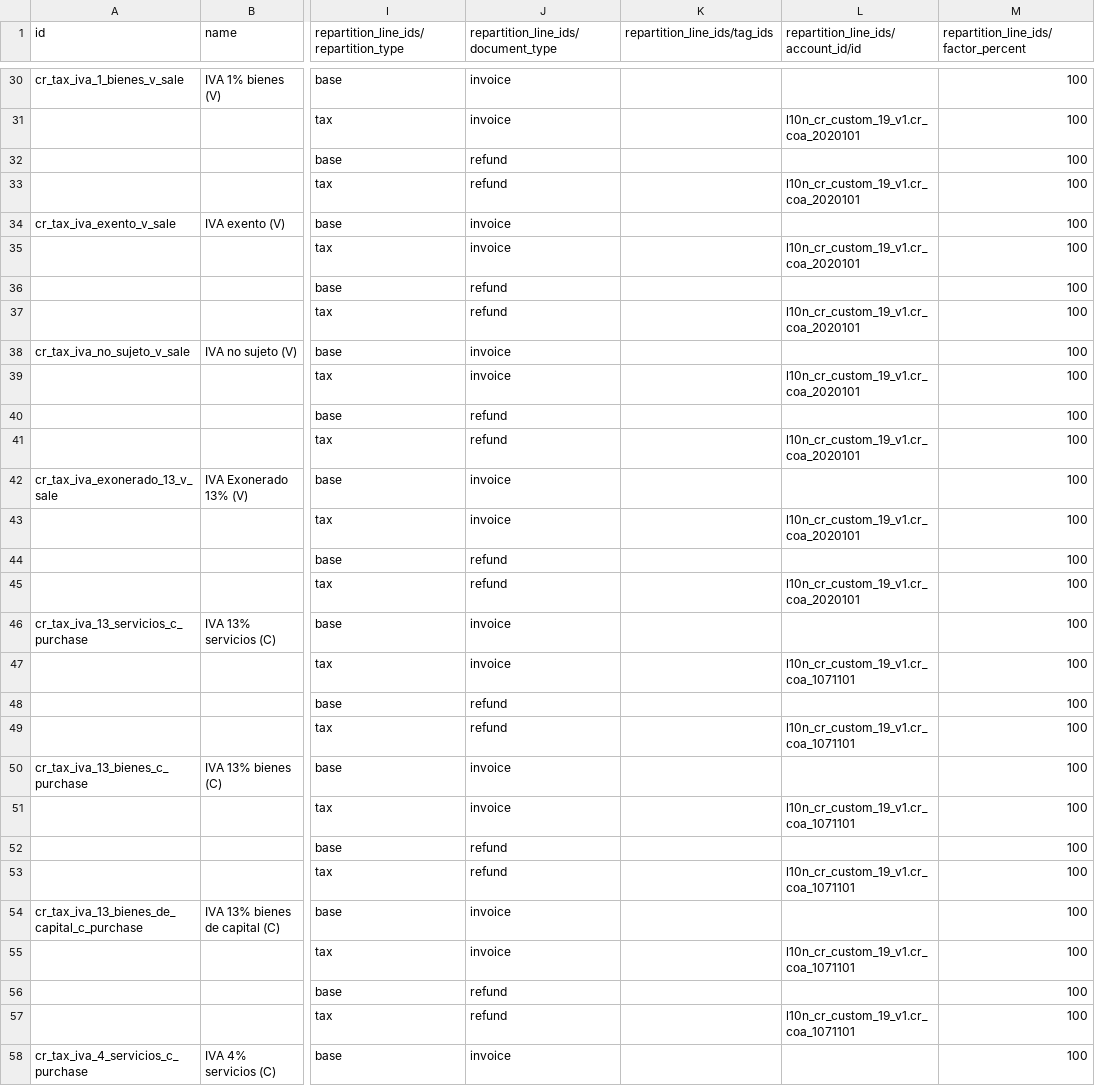
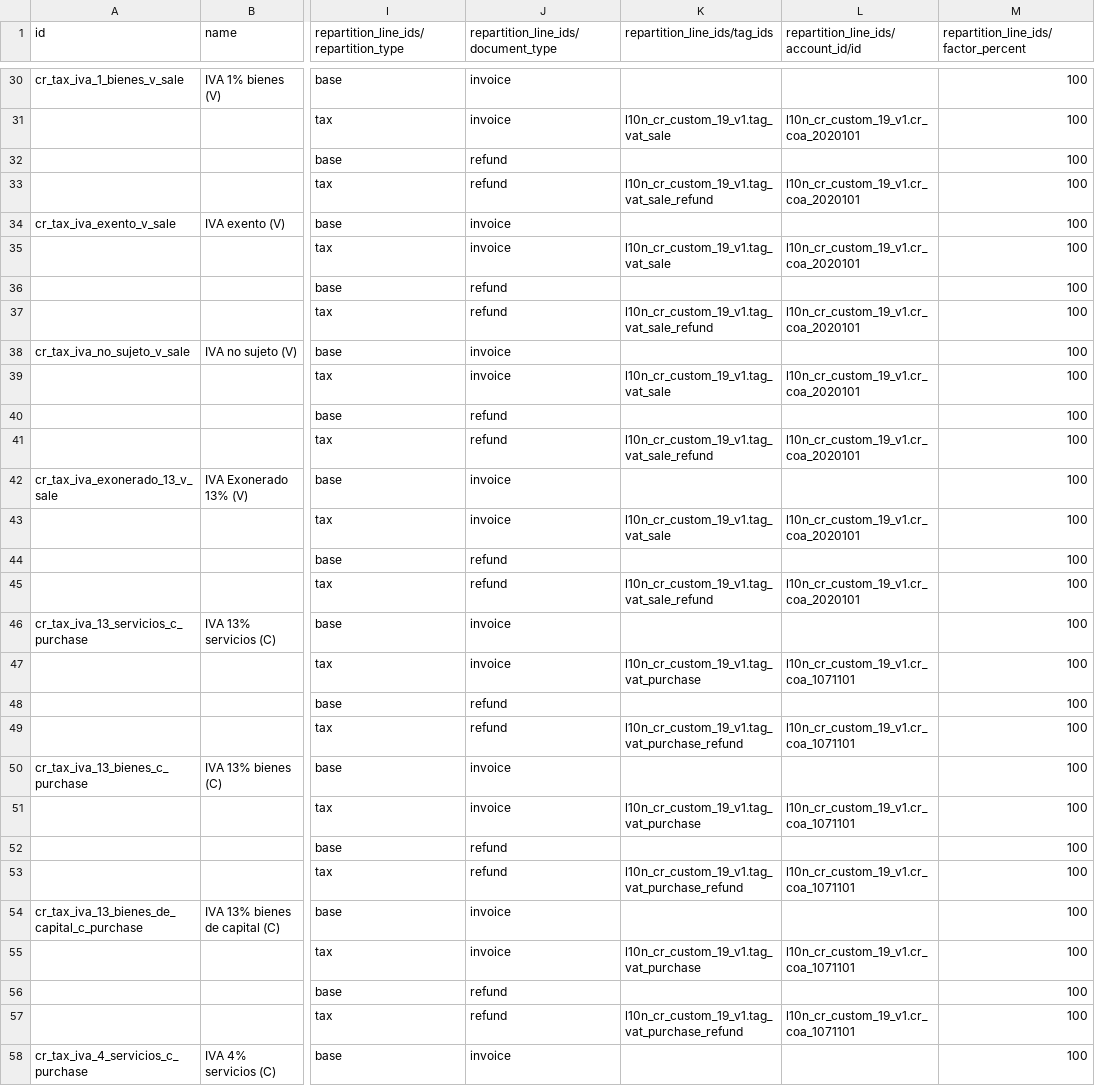
Before and after one commit to rovinlr/COA-cr, a CSV file: l10n_cr_custom_19_v1/data/template/account.tax-cr_custom.csv, drawn as a sheet; only a part is shown, gaps mark what is left out; the diff covers the shown part only; the diff names each change by its address in the sheet, - before the commit and + after, or states it on an @@ line.

```diff
--- a/l10n_cr_custom_19_v1/data/template/account.tax-cr_custom.csv
+++ b/l10n_cr_custom_19_v1/data/template/account.tax-cr_custom.csv
-K31 (repartition_line_ids/tag_ids): (empty)
+K31 (repartition_line_ids/tag_ids): l10n_cr_custom_19_v1.tag_vat_sale
-K33 (repartition_line_ids/tag_ids): (empty)
+K33 (repartition_line_ids/tag_ids): l10n_cr_custom_19_v1.tag_vat_sale_refund
-K35 (repartition_line_ids/tag_ids): (empty)
+K35 (repartition_line_ids/tag_ids): l10n_cr_custom_19_v1.tag_vat_sale
-K37 (repartition_line_ids/tag_ids): (empty)
+K37 (repartition_line_ids/tag_ids): l10n_cr_custom_19_v1.tag_vat_sale_refund
-K39 (repartition_line_ids/tag_ids): (empty)
+K39 (repartition_line_ids/tag_ids): l10n_cr_custom_19_v1.tag_vat_sale
-K41 (repartition_line_ids/tag_ids): (empty)
+K41 (repartition_line_ids/tag_ids): l10n_cr_custom_19_v1.tag_vat_sale_refund
-K43 (repartition_line_ids/tag_ids): (empty)
+K43 (repartition_line_ids/tag_ids): l10n_cr_custom_19_v1.tag_vat_sale
-K45 (repartition_line_ids/tag_ids): (empty)
+K45 (repartition_line_ids/tag_ids): l10n_cr_custom_19_v1.tag_vat_sale_refund
-K47 (repartition_line_ids/tag_ids): (empty)
+K47 (repartition_line_ids/tag_ids): l10n_cr_custom_19_v1.tag_vat_purchase
-K49 (repartition_line_ids/tag_ids): (empty)
+K49 (repartition_line_ids/tag_ids): l10n_cr_custom_19_v1.tag_vat_purchase_refund
-K51 (repartition_line_ids/tag_ids): (empty)
+K51 (repartition_line_ids/tag_ids): l10n_cr_custom_19_v1.tag_vat_purchase
-K53 (repartition_line_ids/tag_ids): (empty)
+K53 (repartition_line_ids/tag_ids): l10n_cr_custom_19_v1.tag_vat_purchase_refund
-K55 (repartition_line_ids/tag_ids): (empty)
+K55 (repartition_line_ids/tag_ids): l10n_cr_custom_19_v1.tag_vat_purchase
-K57 (repartition_line_ids/tag_ids): (empty)
+K57 (repartition_line_ids/tag_ids): l10n_cr_custom_19_v1.tag_vat_purchase_refund
```
Also changed, not shown: 36 edited cells elsewhere in this file, 5 other files.
